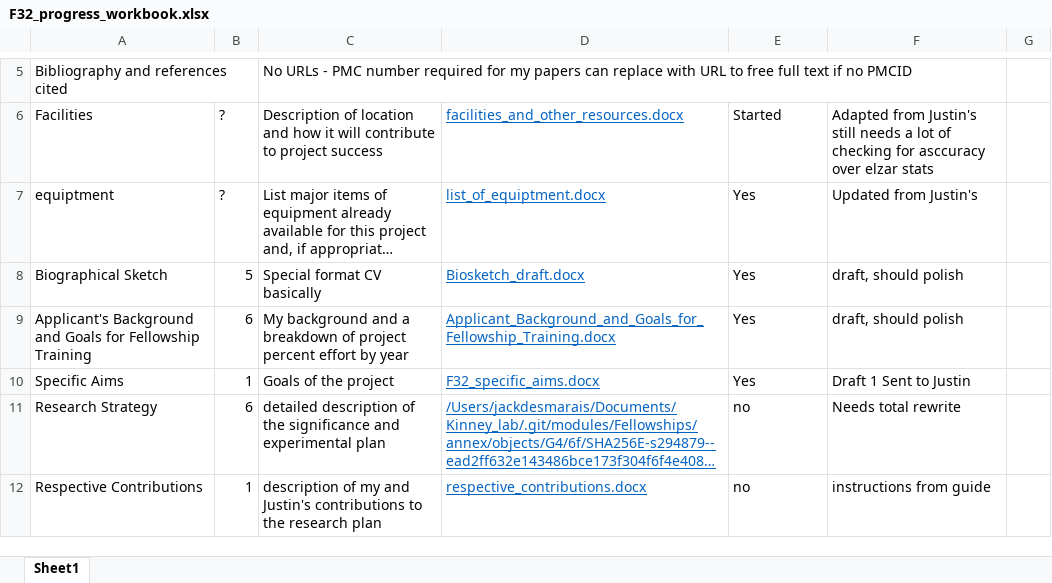
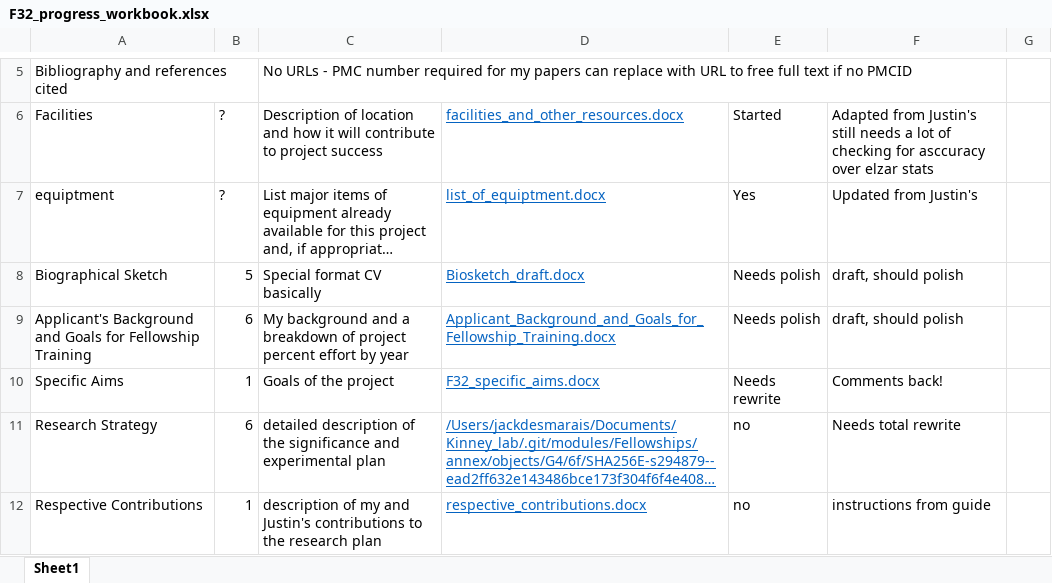
Before and after one commit to jackdesmarais/Fellowships, an Excel workbook: 2023_08_08_sub_F32/F32_progress_workbook.xlsx, sheet Sheet1, drawn as a sheet; only a part is shown, gaps mark what is left out; long unchanged cells end in …; values as stored, in another font and other column widths than the file's, no borders; table styles not drawn; the diff names each change by its address in the sheet, - before the commit and + after, or states it on an @@ line.

Commit message:
adding Justins SA feedback

```diff
--- a/2023_08_08_sub_F32/F32_progress_workbook.xlsx (sheet Sheet1)
+++ b/2023_08_08_sub_F32/F32_progress_workbook.xlsx (sheet Sheet1)
-E8:E9: Yes
+E8:E9: Needs polish
-E10: Yes
+E10: Needs rewrite
-F10: Draft 1 Sent to Justin
+F10: Comments back!
```
Also changed, not shown: 1 other file.
